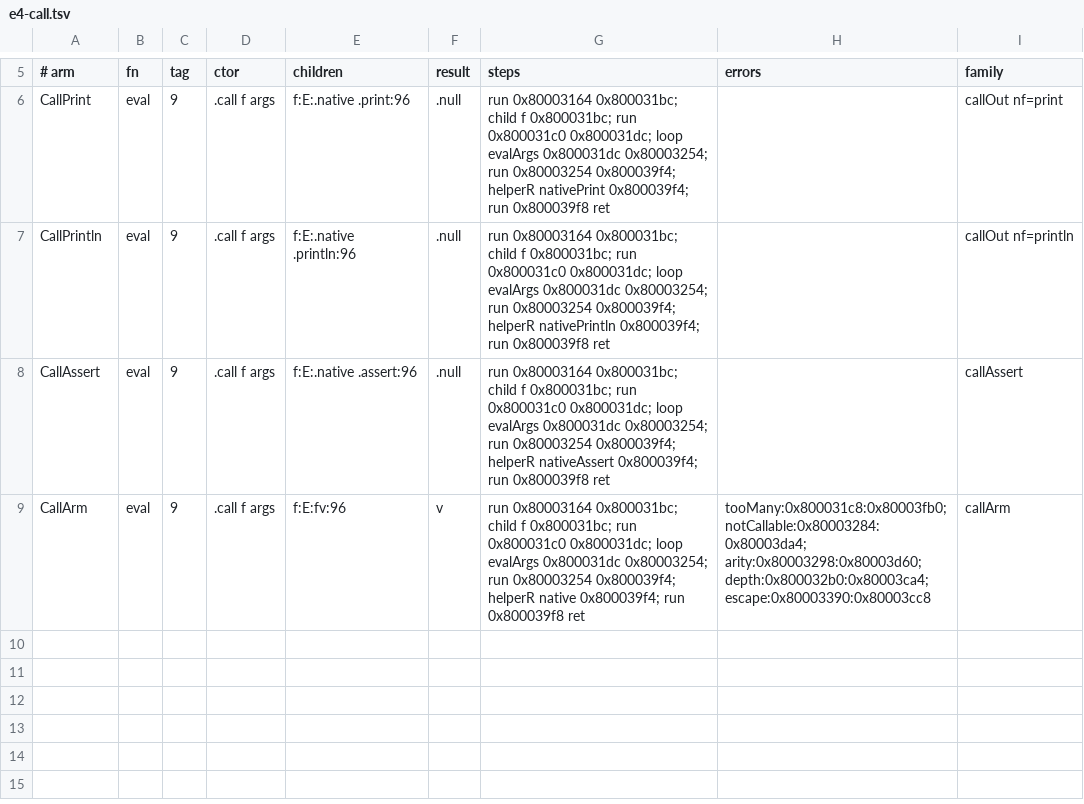
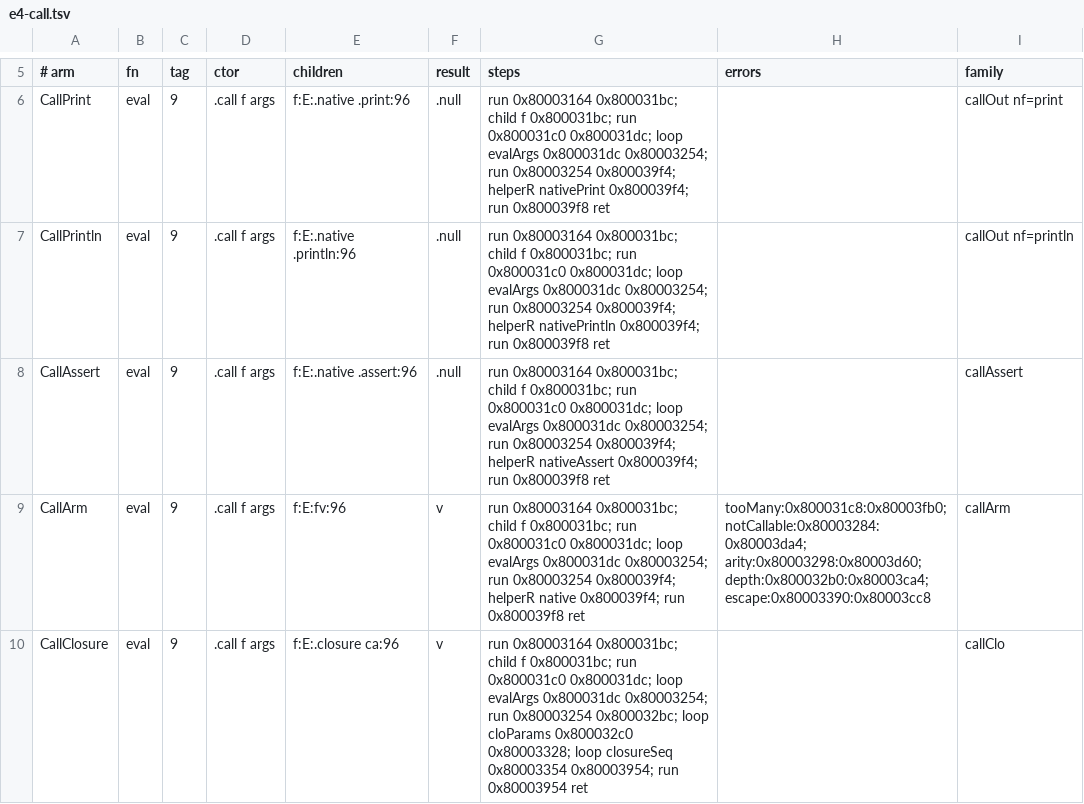
Before and after one commit to BasisResearch/ship-your-interpreter, a TSV file: scripts/iris_arms/arms.d/e4-call.tsv, drawn as a sheet; only a part is shown, gaps mark what is left out.

```diff
--- a/scripts/iris_arms/arms.d/e4-call.tsv
+++ b/scripts/iris_arms/arms.d/e4-call.tsv
@@ -9 +9,2 @@ CallAssert	eval	9	.call f args	f:E:.native .assert:96	.null	run 0x80003164 0x800
 CallArm	eval	9	.call f args	f:E:fv:96	v	run 0x80003164 0x800031bc; child f 0x800031bc; run 0x800031c0 0x800031dc; loop evalArgs 0x800031dc 0x80003254; run 0x80003254 0x800039f4; helperR native 0x800039f4; run 0x800039f8 ret	tooMany:0x800031c8:0x80003fb0; notCallable:0x80003284:0x80003da4; arity:0x80003298:0x80003d60; depth:0x800032b0:0x80003ca4; escape:0x80003390:0x80003cc8	callArm
+CallClosure	eval	9	.call f args	f:E:.closure ca:96	v	run 0x80003164 0x800031bc; child f 0x800031bc; run 0x800031c0 0x800031dc; loop evalArgs 0x800031dc 0x80003254; run 0x80003254 0x800032bc; loop cloParams 0x800032c0 0x80003328; loop closureSeq 0x80003354 0x80003954; run 0x80003954 ret		callClo
```
Also changed, not shown: 7 other files.
